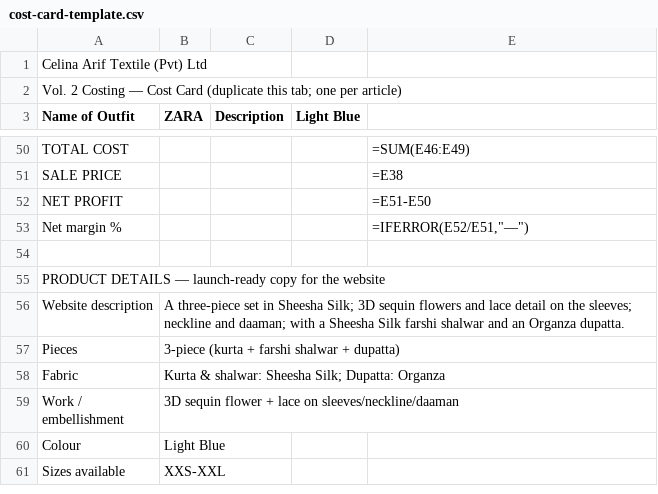
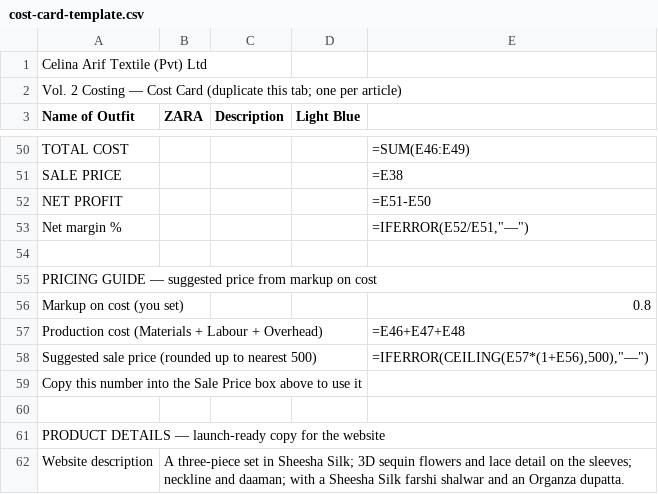
Before and after one commit to celinaarif9-oss/Celina-Arif, a CSV file: finance/costing/cost-card-template.csv, drawn as a sheet; only a part is shown, gaps mark what is left out; the shorter side is filled out with more unchanged rows; the diff names each change by its address in the sheet, - before the commit and + after, or states it on an @@ line.

```diff
--- a/finance/costing/cost-card-template.csv
+++ b/finance/costing/cost-card-template.csv
+row 55: PRICING GUIDE — suggested price from markup on cost
+row 56: Markup on cost (you set) |  |  |  | 0.8
+row 57: Production cost (Materials + Labour + Overhead) |  |  |  | =E46+E47+E48
+row 58: Suggested sale price (rounded up to nearest 500) |  |  |  | =IFERROR(CEILING(E57*(1+E56),500),"—")
+row 59: Copy this number into the Sale Price box above to use it
+row 60: (empty)
```
Also changed, not shown: 1 other file.
